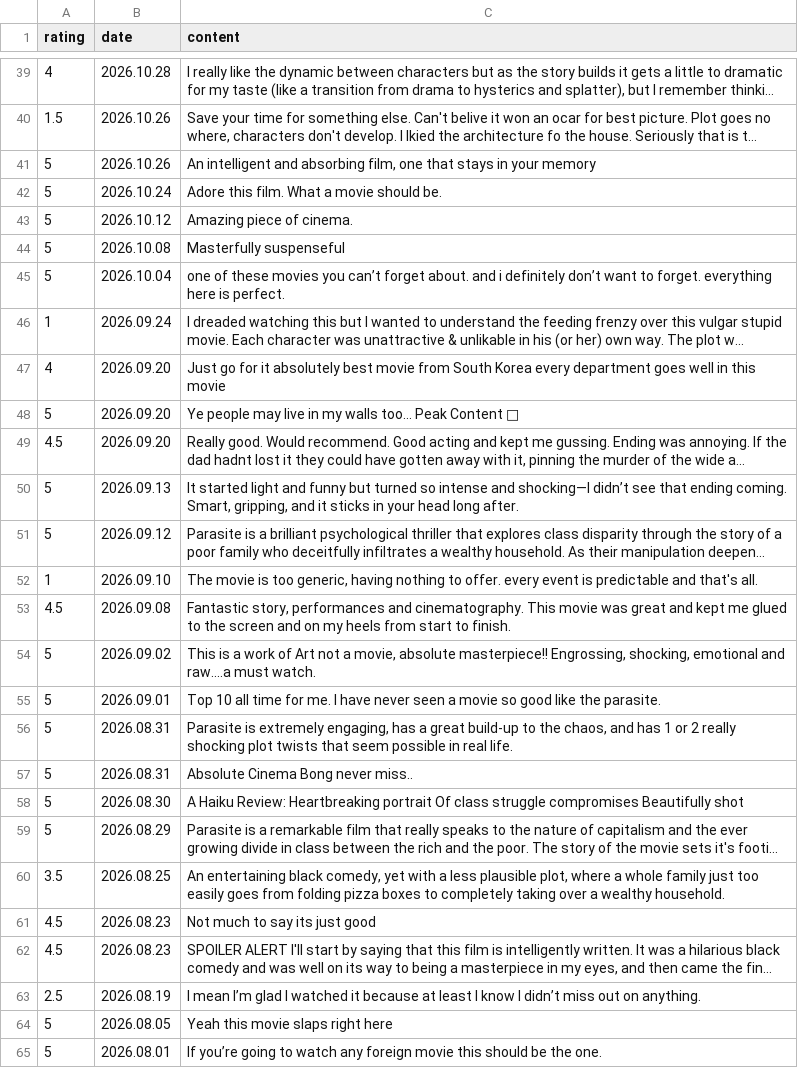
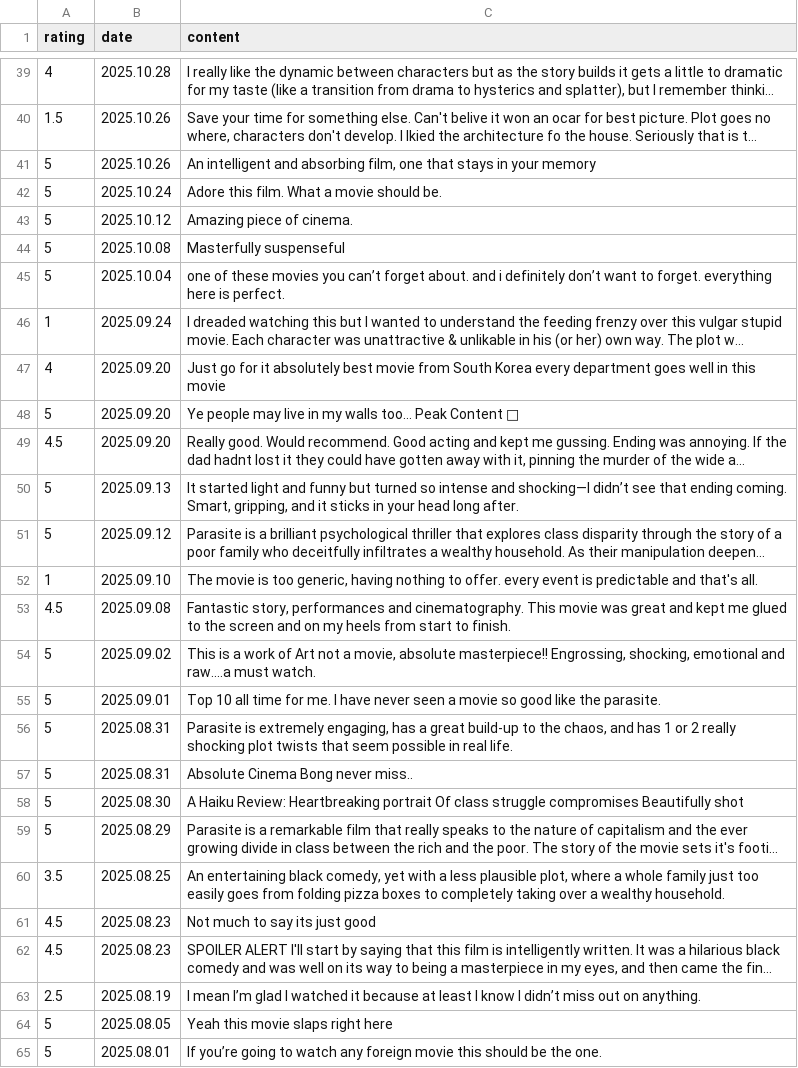
Before and after one commit to jiho7407/YBIGTA_newbie_team_project, a CSV file: database/reviews_rottentomatoes.csv (was database/reviews_rotten.csv), drawn as a sheet; only a part is shown, gaps mark what is left out; long unchanged cells end in …; the diff covers the shown part only; the diff names each change by its address in the sheet, - before the commit and + after, or states it on an @@ line.

```diff
--- a/database/reviews_rotten.csv
+++ b/database/reviews_rottentomatoes.csv
-B39 (date): 2026.10.28
+B39 (date): 2025.10.28
-B40:B41 (date): 2026.10.26
+B40:B41 (date): 2025.10.26
-B42 (date): 2026.10.24
+B42 (date): 2025.10.24
-B43 (date): 2026.10.12
+B43 (date): 2025.10.12
-B44 (date): 2026.10.08
+B44 (date): 2025.10.08
-B45 (date): 2026.10.04
+B45 (date): 2025.10.04
-B46 (date): 2026.09.24
+B46 (date): 2025.09.24
-B47:B49 (date): 2026.09.20
+B47:B49 (date): 2025.09.20
-B50 (date): 2026.09.13
+B50 (date): 2025.09.13
-B51 (date): 2026.09.12
+B51 (date): 2025.09.12
-B52 (date): 2026.09.10
+B52 (date): 2025.09.10
-B53 (date): 2026.09.08
+B53 (date): 2025.09.08
-B54 (date): 2026.09.02
+B54 (date): 2025.09.02
-B55 (date): 2026.09.01
+B55 (date): 2025.09.01
-B56:B57 (date): 2026.08.31
+B56:B57 (date): 2025.08.31
-B58 (date): 2026.08.30
+B58 (date): 2025.08.30
-B59 (date): 2026.08.29
+B59 (date): 2025.08.29
-B60 (date): 2026.08.25
+B60 (date): 2025.08.25
-B61:B62 (date): 2026.08.23
+B61:B62 (date): 2025.08.23
-B63 (date): 2026.08.19
+B63 (date): 2025.08.19
-B64 (date): 2026.08.05
+B64 (date): 2025.08.05
-B65 (date): 2026.08.01
+B65 (date): 2025.08.01
```
Also changed, not shown: 126 edited cells elsewhere in this file, database/reviews_imdb.csv, database/reviews_metacritic.csv, 5 other files.
